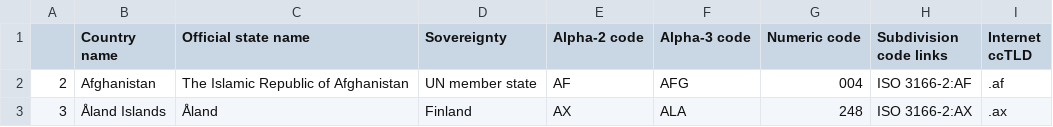
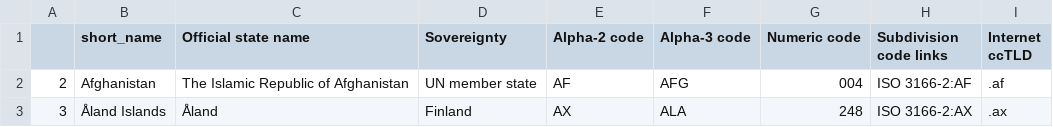
Before and after one commit to Kafkaese/taro-data, a CSV file: data/countries_info.csv, drawn as a sheet; only a part is shown.

Commit message:
update column name

```diff
--- a/data/countries_info.csv
+++ b/data/countries_info.csv
@@ -1,2 +1,2 @@
-,Country name,Official state name,Sovereignty,Alpha-2 code,Alpha-3 code,Numeric code,Subdivision code links,Internet ccTLD
+,short_name,Official state name,Sovereignty,Alpha-2 code,Alpha-3 code,Numeric code,Subdivision code links,Internet ccTLD
 2,Afghanistan,The Islamic Republic of Afghanistan,UN member state,AF,AFG,004,ISO 3166-2:AF,.af
```
